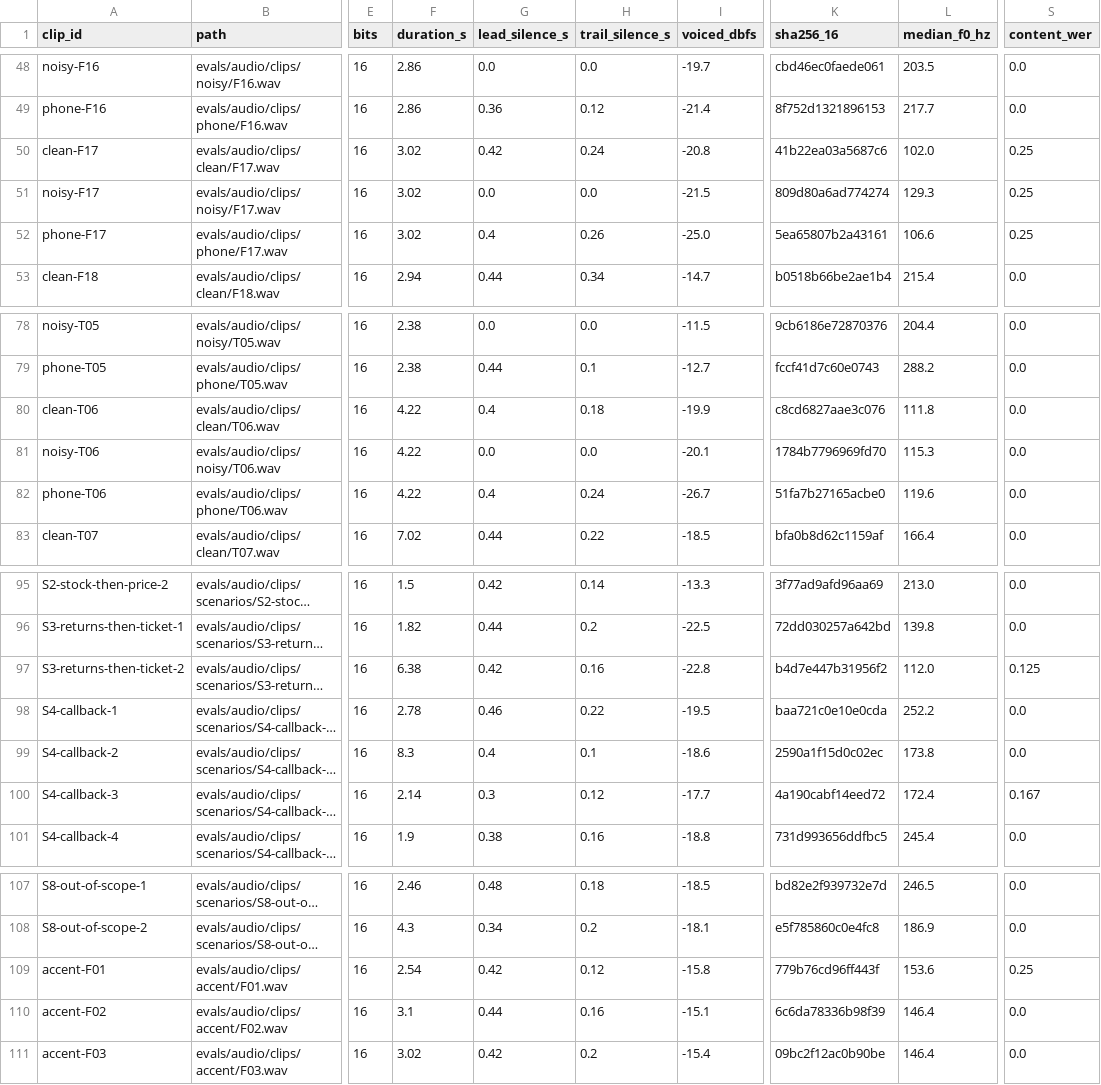
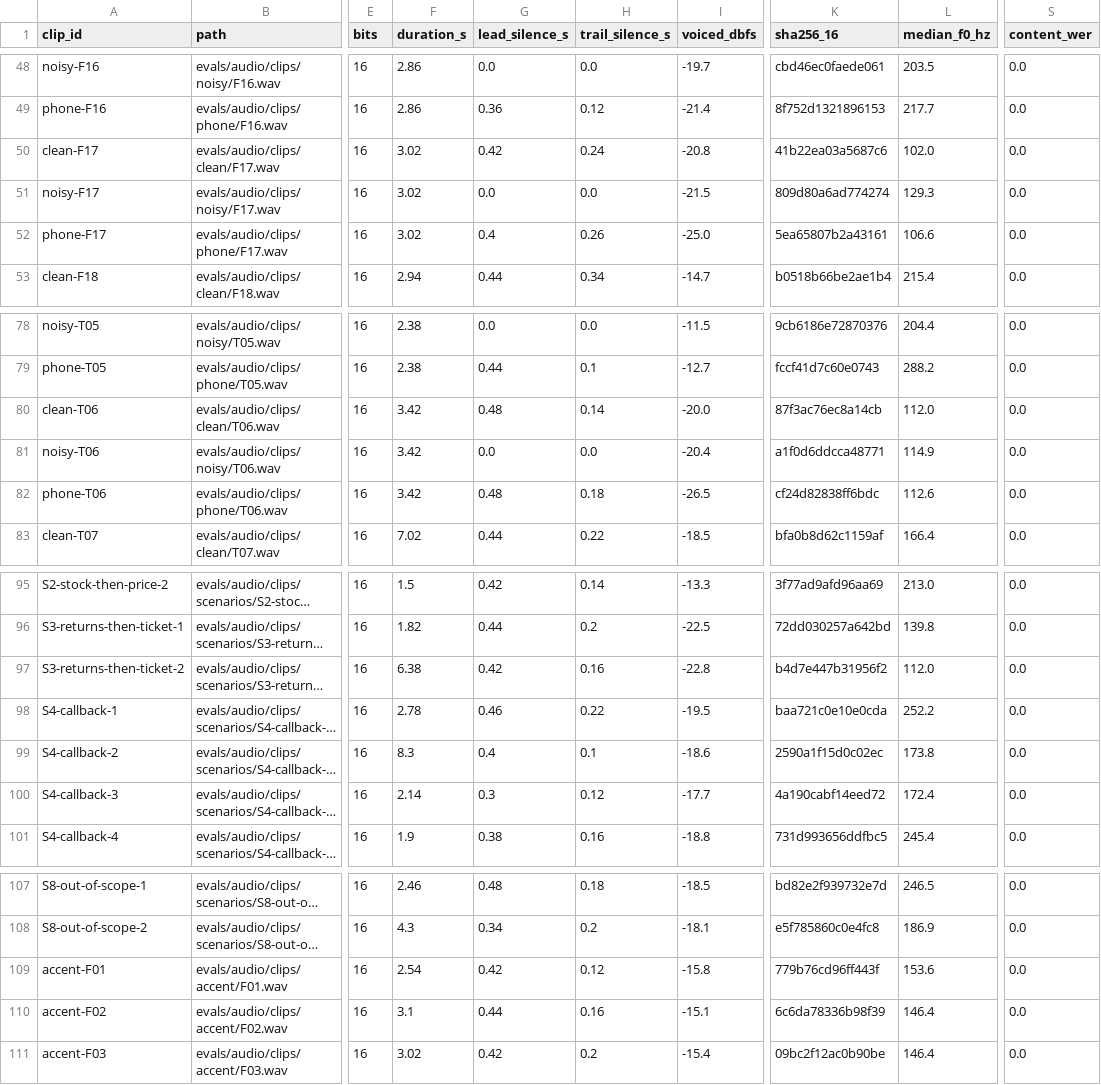
Before and after one commit to Deepanshu-Mehta/voltline-voice-agent, a CSV file: data/qc-report.csv, drawn as a sheet; only a part is shown, gaps mark what is left out; long unchanged cells end in …; the diff names each change by its address in the sheet, - before the commit and + after, or states it on an @@ line.

```diff
--- a/data/qc-report.csv
+++ b/data/qc-report.csv
-S50:S52 (content_wer): 0.25
+S50:S52 (content_wer): 0.0
-F80:F82 (duration_s): 4.22
+F80:F82 (duration_s): 3.42
-G80 (lead_silence_s): 0.4
+G80 (lead_silence_s): 0.48
-H80 (trail_silence_s): 0.18
+H80 (trail_silence_s): 0.14
-I80 (voiced_dbfs): -19.9
+I80 (voiced_dbfs): -20.0
-K80 (sha256_16): c8cd6827aae3c076
+K80 (sha256_16): 87f3ac76ec8a14cb
-L80 (median_f0_hz): 111.8
+L80 (median_f0_hz): 112.0
-I81 (voiced_dbfs): -20.1
+I81 (voiced_dbfs): -20.4
-K81 (sha256_16): 1784b7796969fd70
+K81 (sha256_16): a1f0d6ddcca48771
-L81 (median_f0_hz): 115.3
+L81 (median_f0_hz): 114.9
-G82 (lead_silence_s): 0.4
+G82 (lead_silence_s): 0.48
-H82 (trail_silence_s): 0.24
+H82 (trail_silence_s): 0.18
-I82 (voiced_dbfs): -26.7
+I82 (voiced_dbfs): -26.5
-K82 (sha256_16): 51fa7b27165acbe0
+K82 (sha256_16): cf24d82838ff6bdc
-L82 (median_f0_hz): 119.6
+L82 (median_f0_hz): 112.6
-S97 (content_wer): 0.125
+S97 (content_wer): 0.0
-S100 (content_wer): 0.167
+S100 (content_wer): 0.0
-S109 (content_wer): 0.25
+S109 (content_wer): 0.0
```
Also changed, not shown: evals/results/stt-compare-summary.csv, evals/results/stt-compare.csv, 3 other files.
